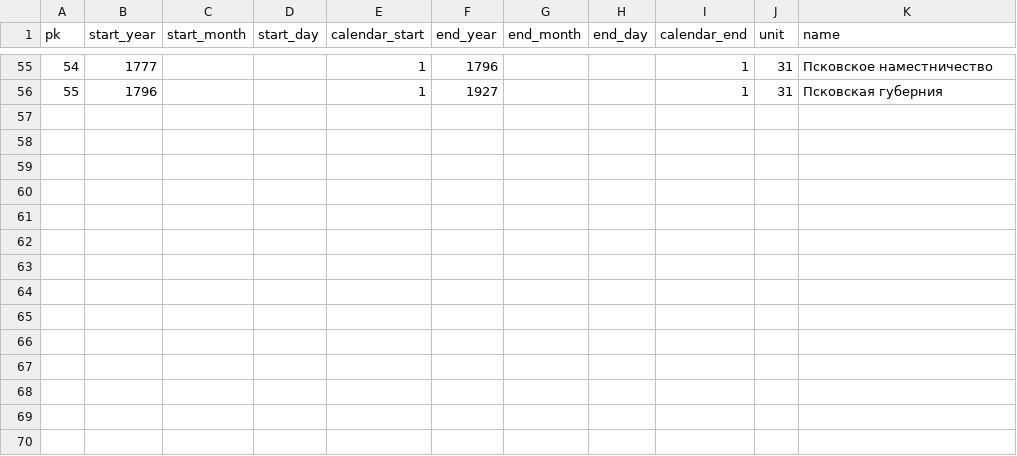
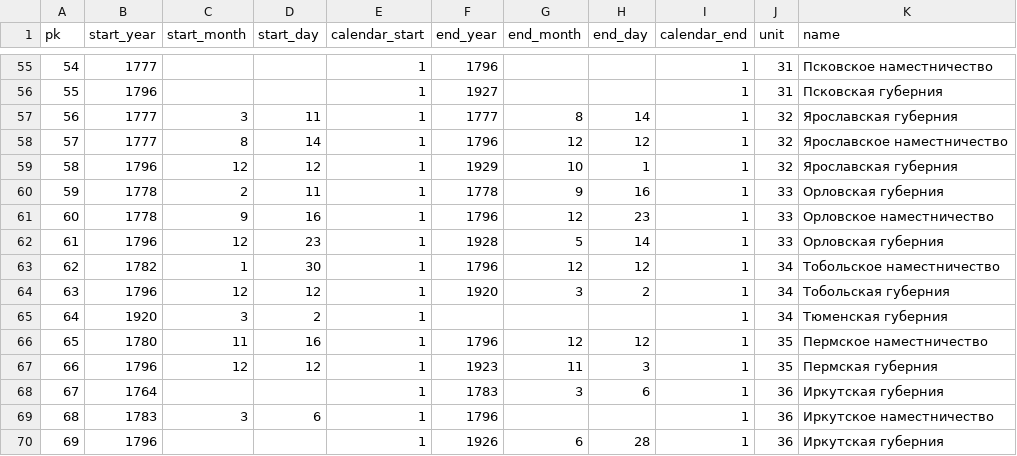
Before and after one commit to syeysk/hi_tree, a CSV file: data/adminunits.unitname.csv, drawn as a sheet; only a part is shown, gaps mark what is left out; the diff names each change by its address in the sheet, - before the commit and + after, or states it on an @@ line.

Commit message:
add data

```diff
--- a/data/adminunits.unitname.csv
+++ b/data/adminunits.unitname.csv
+row 57: 56 | 1777 | 3 | 11 | 1 | 1777 | 8 | 14 | 1 | 32 | Ярославская губерния
+row 58: 57 | 1777 | 8 | 14 | 1 | 1796 | 12 | 12 | 1 | 32 | Ярославское наместничество
+row 59: 58 | 1796 | 12 | 12 | 1 | 1929 | 10 | 1 | 1 | 32 | Ярославская губерния
+row 60: 59 | 1778 | 2 | 11 | 1 | 1778 | 9 | 16 | 1 | 33 | Орловская губерния
+row 61: 60 | 1778 | 9 | 16 | 1 | 1796 | 12 | 23 | 1 | 33 | Орловское наместничество
+row 62: 61 | 1796 | 12 | 23 | 1 | 1928 | 5 | 14 | 1 | 33 | Орловская губерния
+row 63: 62 | 1782 | 1 | 30 | 1 | 1796 | 12 | 12 | 1 | 34 | Тобольское наместничество
+row 64: 63 | 1796 | 12 | 12 | 1 | 1920 | 3 | 2 | 1 | 34 | Тобольская губерния
+row 65: 64 | 1920 | 3 | 2 | 1 |  |  |  | 1 | 34 | Тюменская губерния
+row 66: 65 | 1780 | 11 | 16 | 1 | 1796 | 12 | 12 | 1 | 35 | Пермское наместничество
+row 67: 66 | 1796 | 12 | 12 | 1 | 1923 | 11 | 3 | 1 | 35 | Пермская губерния
+row 68: 67 | 1764 |  |  | 1 | 1783 | 3 | 6 | 1 | 36 | Иркутская губерния
+row 69: 68 | 1783 | 3 | 6 | 1 | 1796 |  |  | 1 | 36 | Иркутское наместничество
+row 70: 69 | 1796 |  |  | 1 | 1926 | 6 | 28 | 1 | 36 | Иркутская губерния
```
Also changed, not shown: data/adminunits.including.csv, data/adminunits.unit.csv.
